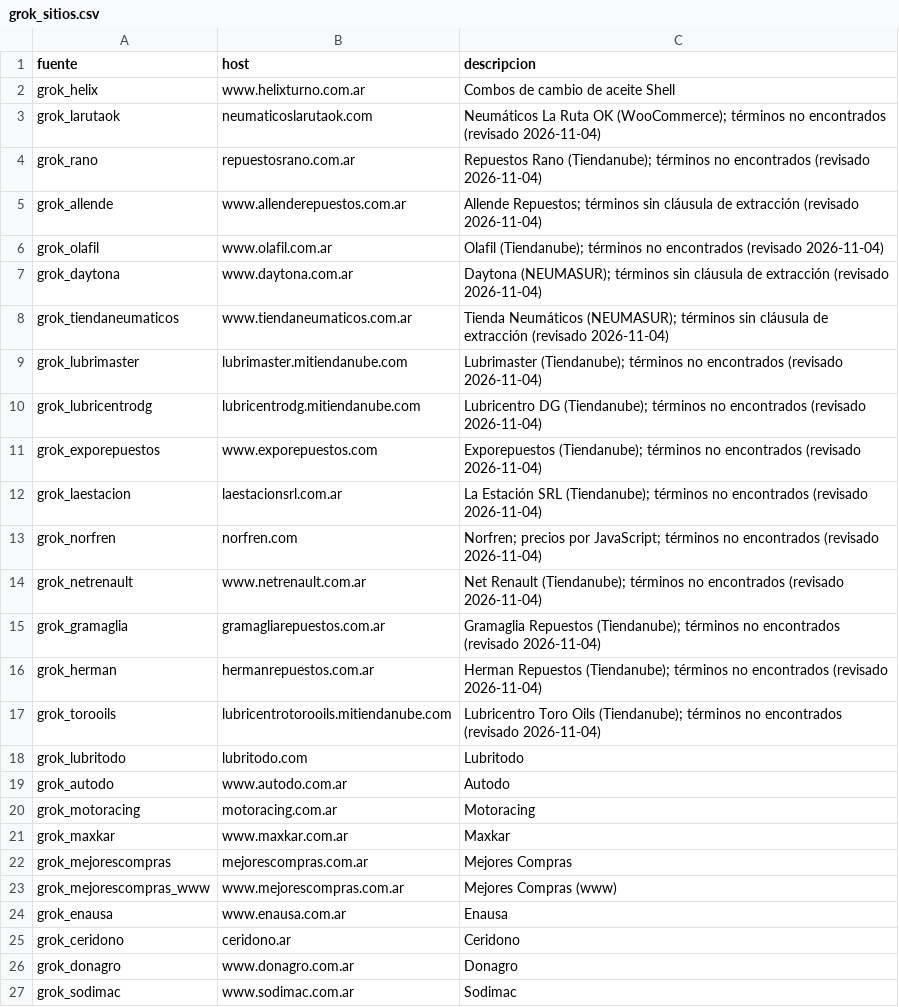
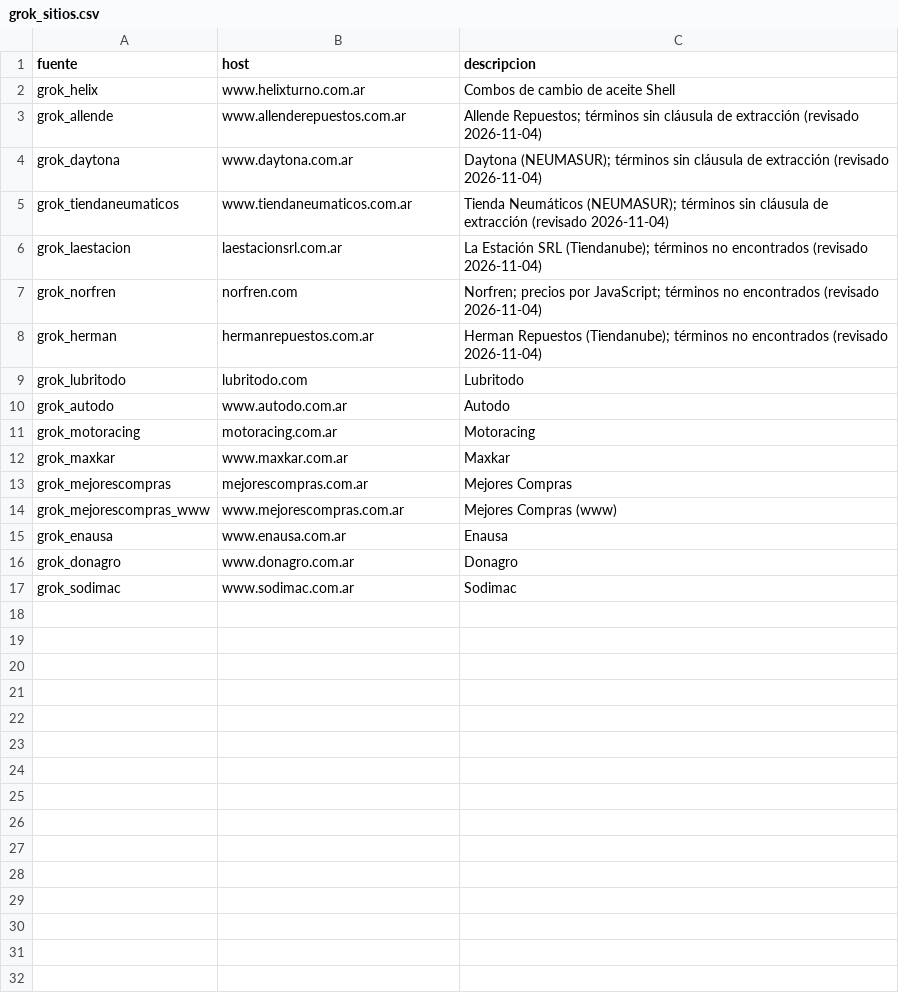
Before and after one commit to noguerafran-alt/LUBRICANTES, a CSV file: seed/grok_sitios.csv, drawn as a sheet.

```diff
--- a/seed/grok_sitios.csv
+++ b/seed/grok_sitios.csv
@@ -2,17 +2,8 @@ fuente,host,descripcion
 grok_helix,www.helixturno.com.ar,Combos de cambio de aceite Shell
-grok_larutaok,neumaticoslarutaok.com,Neumáticos La Ruta OK (WooCommerce); términos no encontrados (revisado 2026-11-04)
-grok_rano,repuestosrano.com.ar,Repuestos Rano (Tiendanube); términos no encontrados (revisado 2026-11-04)
 grok_allende,www.allenderepuestos.com.ar,Allende Repuestos; términos sin cláusula de extracción (revisado 2026-11-04)
-grok_olafil,www.olafil.com.ar,Olafil (Tiendanube); términos no encontrados (revisado 2026-11-04)
 grok_daytona,www.daytona.com.ar,Daytona (NEUMASUR); términos sin cláusula de extracción (revisado 2026-11-04)
 grok_tiendaneumaticos,www.tiendaneumaticos.com.ar,Tienda Neumáticos (NEUMASUR); términos sin cláusula de extracción (revisado 2026-11-04)
-grok_lubrimaster,lubrimaster.mitiendanube.com,Lubrimaster (Tiendanube); términos no encontrados (revisado 2026-11-04)
-grok_lubricentrodg,lubricentrodg.mitiendanube.com,Lubricentro DG (Tiendanube); términos no encontrados (revisado 2026-11-04)
-grok_exporepuestos,www.exporepuestos.com,Exporepuestos (Tiendanube); términos no encontrados (revisado 2026-11-04)
 grok_laestacion,laestacionsrl.com.ar,La Estación SRL (Tiendanube); términos no encontrados (revisado 2026-11-04)
 grok_norfren,norfren.com,Norfren; precios por JavaScript; términos no encontrados (revisado 2026-11-04)
-grok_netrenault,www.netrenault.com.ar,Net Renault (Tiendanube); términos no encontrados (revisado 2026-11-04)
-grok_gramaglia,gramagliarepuestos.com.ar,Gramaglia Repuestos (Tiendanube); términos no encontrados (revisado 2026-11-04)
 grok_herman,hermanrepuestos.com.ar,Herman Repuestos (Tiendanube); términos no encontrados (revisado 2026-11-04)
-grok_torooils,lubricentrotorooils.mitiendanube.com,Lubricentro Toro Oils (Tiendanube); términos no encontrados (revisado 2026-11-04)
 grok_lubritodo,lubritodo.com,Lubritodo
@@ -24,3 +15,2 @@ grok_mejorescompras_www,www.mejorescompras.com.ar,Mejores Compras (www)
 grok_enausa,www.enausa.com.ar,Enausa
-grok_ceridono,ceridono.ar,Ceridono
 grok_donagro,www.donagro.com.ar,Donagro
```
Also changed, not shown: 7 other files.
